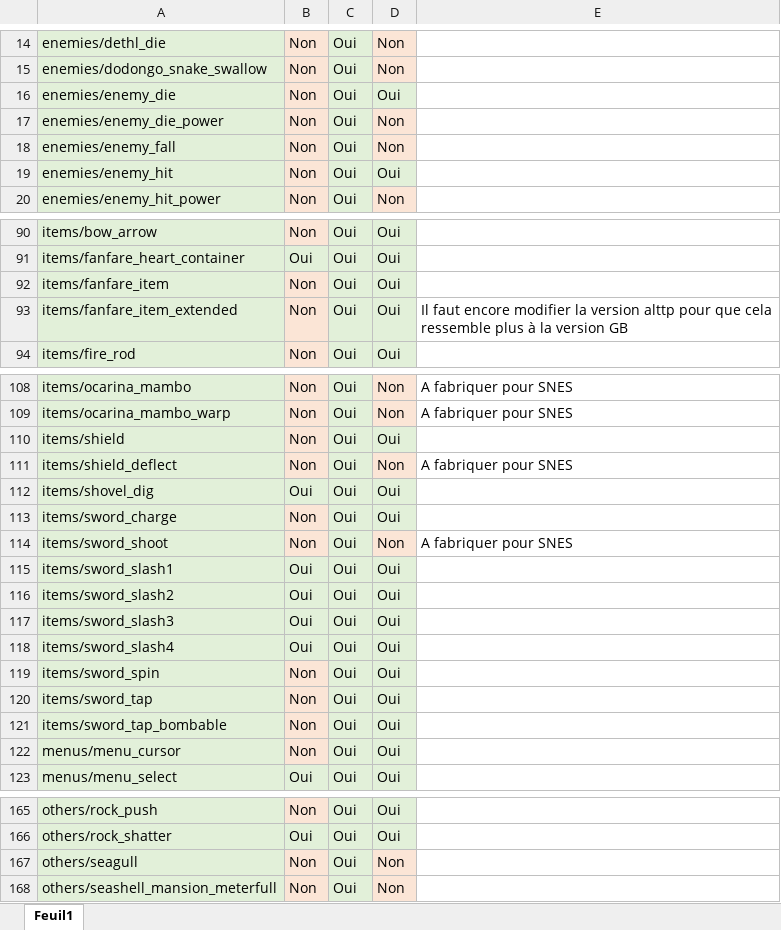
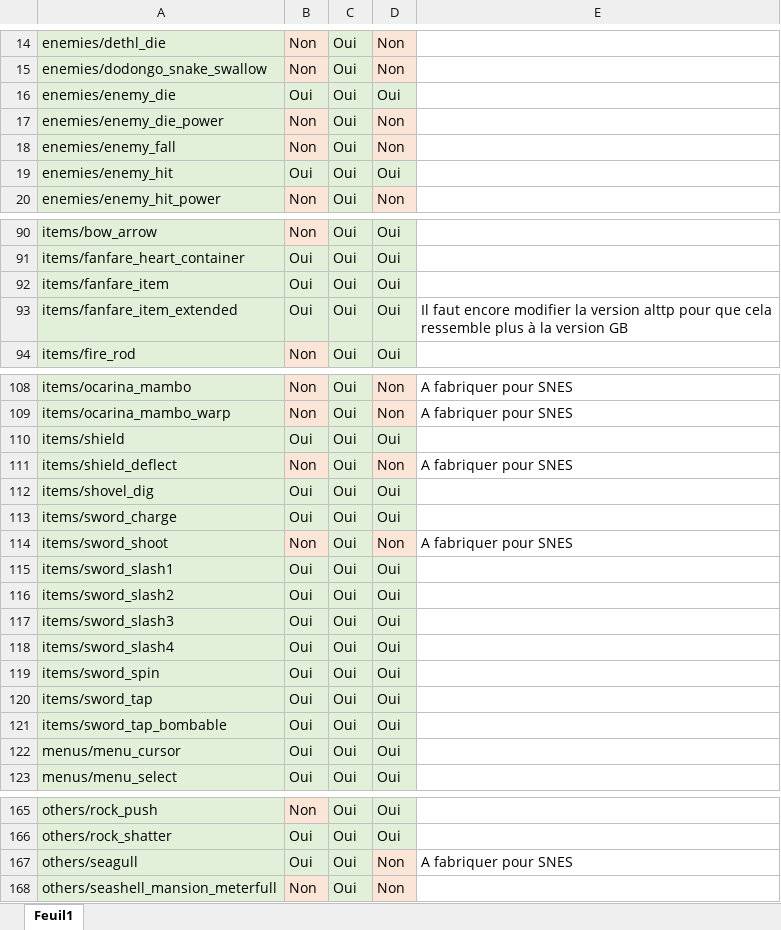
Before and after one commit to aruffie/zelda-alttd-local-fork, an Excel workbook: work/sounds/Sounds.xlsx, sheet Feuil1, drawn as a sheet; only a part is shown, gaps mark what is left out; values as stored, in another font and other column widths than the file's, no borders; the diff covers the shown part only; the diff names each change by its address in the sheet, - before the commit and + after, or states it on an @@ line.

Commit message:
Sounds

```diff
--- a/work/sounds/Sounds.xlsx (sheet Feuil1)
+++ b/work/sounds/Sounds.xlsx (sheet Feuil1)
-B16: Non
+B16: Oui
-B16 fill: #FBE5D6
+B16 fill: #E2F0D9
-B19: Non
+B19: Oui
-B19 fill: #FBE5D6
+B19 fill: #E2F0D9
-B92:B93: Non
+B92:B93: Oui
-B92:B93 fill: #FBE5D6
+B92:B93 fill: #E2F0D9
-B110: Non
+B110: Oui
-B110 fill: #FBE5D6
+B110 fill: #E2F0D9
-B113: Non
+B113: Oui
-B113 fill: #FBE5D6
+B113 fill: #E2F0D9
-B119:B122: Non
+B119:B122: Oui
-B119:B122 fill: #FBE5D6
+B119:B122 fill: #E2F0D9
-B167: Non
+B167: Oui
-B167 fill: #FBE5D6
+B167 fill: #E2F0D9
-E167: (empty)
+E167: A fabriquer pour SNES
```
Also changed, not shown: 2 edited cells and cell formats elsewhere in this sheet, 41 other files.
